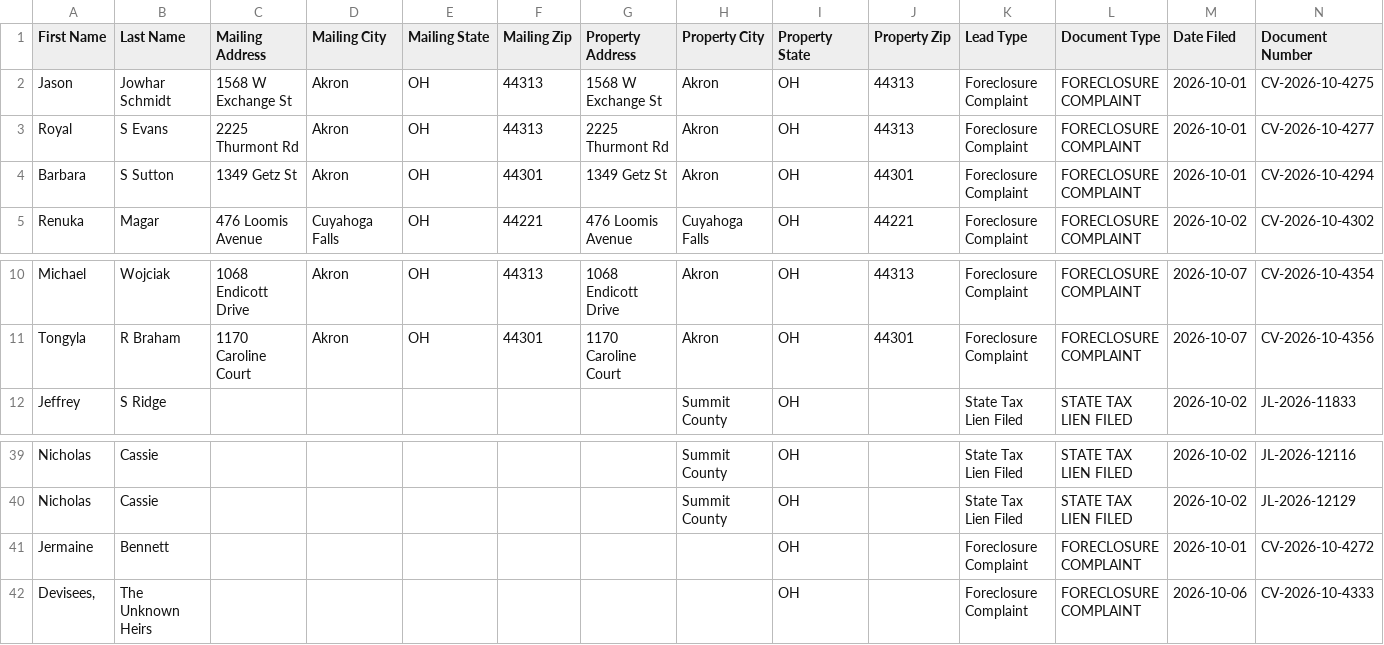
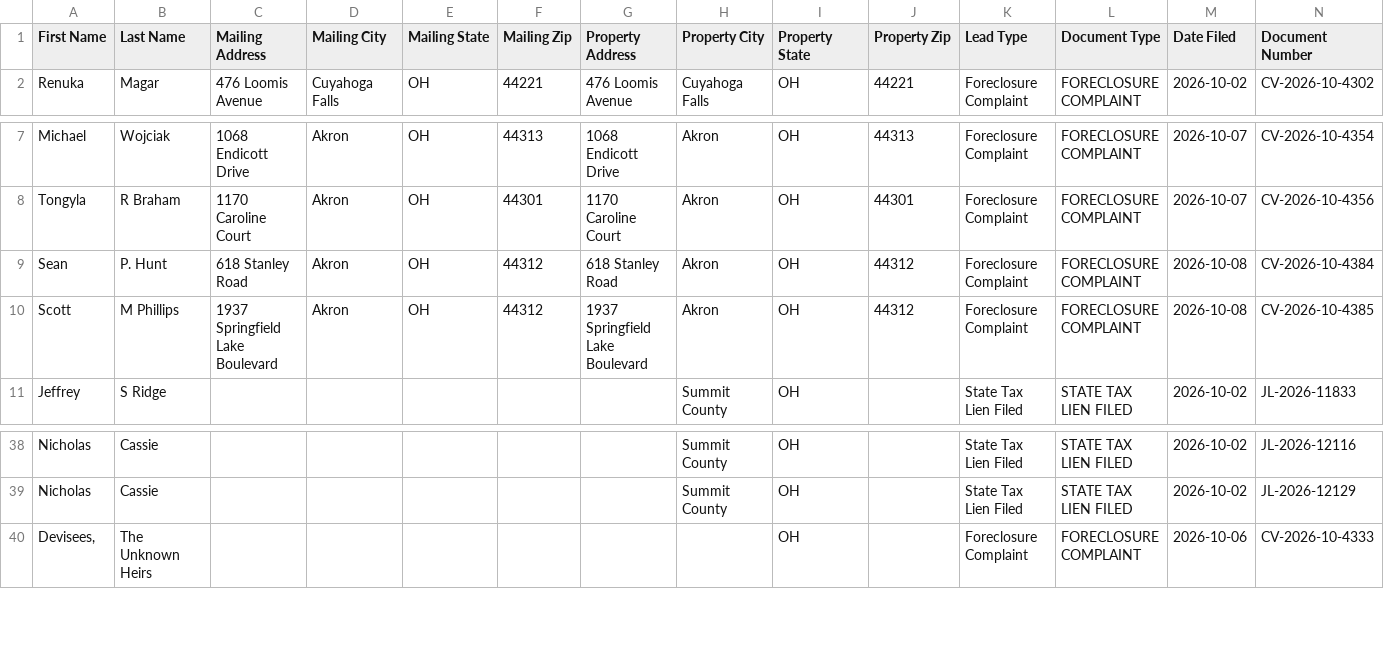
Before and after one commit to paulw3535/summit-leads, a CSV file: data/ghl_export.csv, drawn as a sheet; only a part is shown, gaps mark what is left out; removed rows and columns are numbered as before the commit, all else as after; rows hold the shown columns only; the diff names each change by its address in the sheet, - before the commit and + after, or states it on an @@ line.

```diff
--- a/data/ghl_export.csv
+++ b/data/ghl_export.csv
-row 2: Jason | Jowhar Schmidt | 1568 W Exchange St | Akron | OH | 44313 | 1568 W Exchange St | Akron | OH | 44313 | Foreclosure Complaint | FORECLOSURE COMPLAINT | 2026-10-01 | CV-2026-10-4275
-row 3: Royal | S Evans | 2225 Thurmont Rd | Akron | OH | 44313 | 2225 Thurmont Rd | Akron | OH | 44313 | Foreclosure Complaint | FORECLOSURE COMPLAINT | 2026-10-01 | CV-2026-10-4277
-row 4: Barbara | S Sutton | 1349 Getz St | Akron | OH | 44301 | 1349 Getz St | Akron | OH | 44301 | Foreclosure Complaint | FORECLOSURE COMPLAINT | 2026-10-01 | CV-2026-10-4294
+row 9: Sean | P. Hunt | 618 Stanley Road | Akron | OH | 44312 | 618 Stanley Road | Akron | OH | 44312 | Foreclosure Complaint | FORECLOSURE COMPLAINT | 2026-10-08 | CV-2026-10-4384
+row 10: Scott | M Phillips | 1937 Springfield Lake Boulevard | Akron | OH | 44312 | 1937 Springfield Lake Boulevard | Akron | OH | 44312 | Foreclosure Complaint | FORECLOSURE COMPLAINT | 2026-10-08 | CV-2026-10-4385
-row 41: Jermaine | Bennett |  |  |  |  |  |  | OH |  | Foreclosure Complaint | FORECLOSURE COMPLAINT | 2026-10-01 | CV-2026-10-4272
```
Also changed, not shown: 2 other files.
